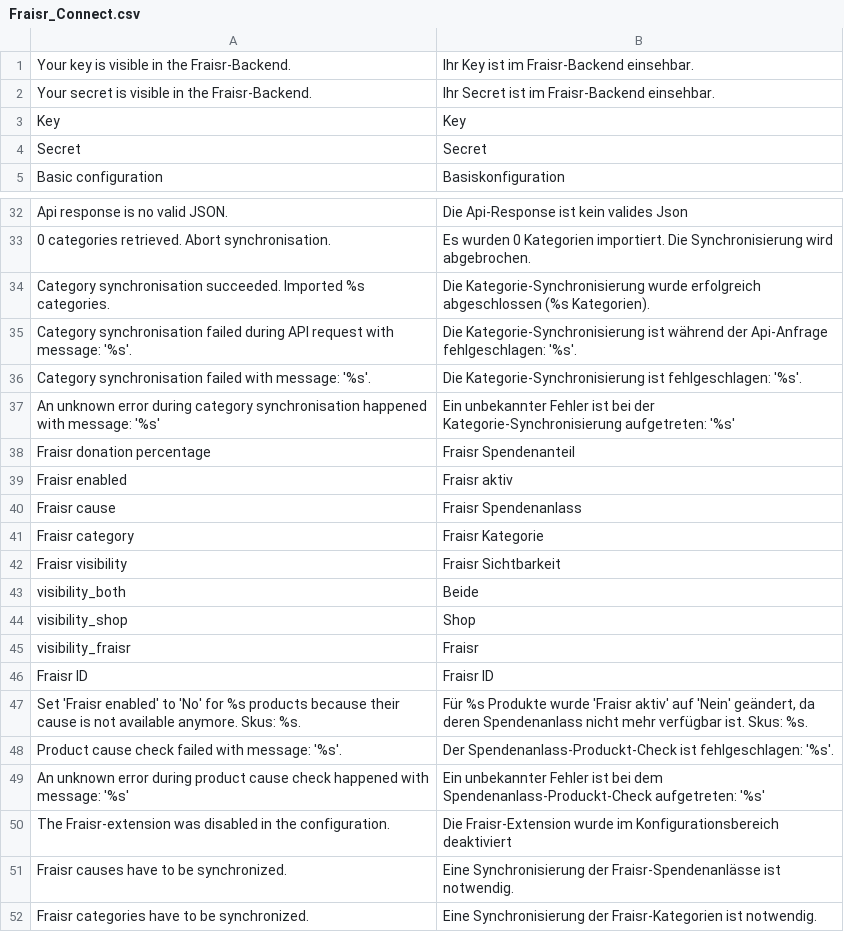
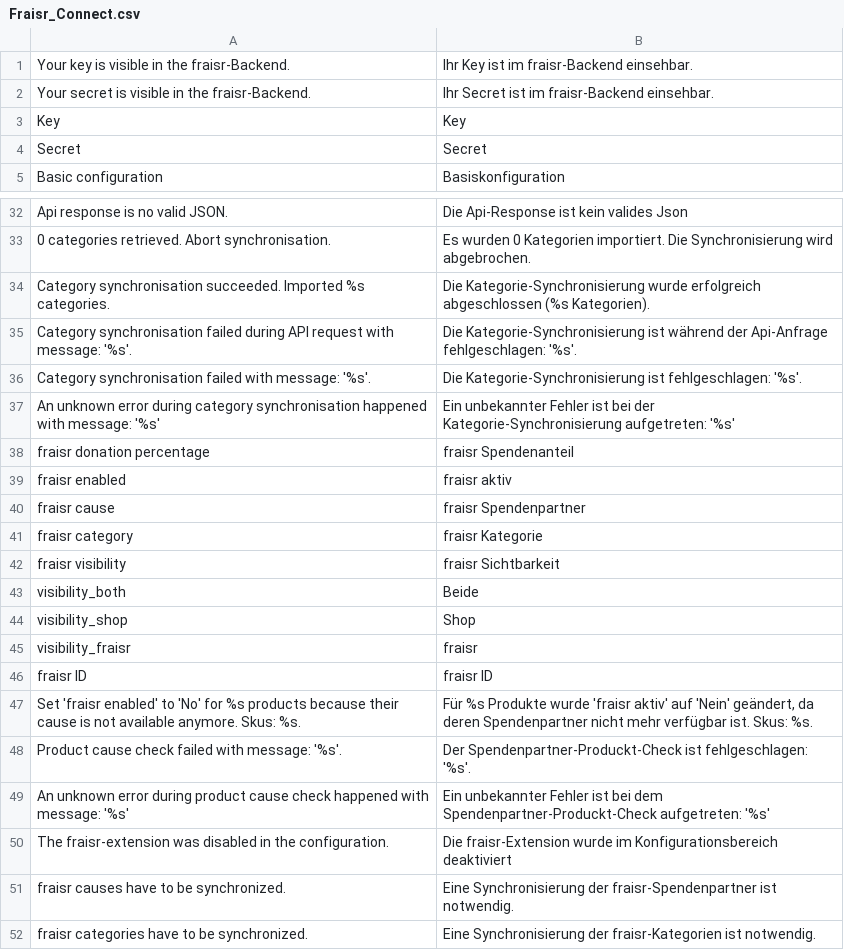
Before and after one commit to fraisr/magento-fraisr, a CSV file: app/locale/de_DE/Fraisr_Connect.csv, drawn as a sheet; only a part is shown, gaps mark what is left out; the diff covers the shown part only.

Commit message:
#16: Renamed Fraisr to fraisr and Spendenanlass to Spendenpartner

```diff
--- a/app/locale/de_DE/Fraisr_Connect.csv
+++ b/app/locale/de_DE/Fraisr_Connect.csv
@@ -1,3 +1,3 @@
-"Your key is visible in the Fraisr-Backend.","Ihr Key ist im Fraisr-Backend einsehbar."
-"Your secret is visible in the Fraisr-Backend.","Ihr Secret ist im Fraisr-Backend einsehbar."
+"Your key is visible in the fraisr-Backend.","Ihr Key ist im fraisr-Backend einsehbar."
+"Your secret is visible in the fraisr-Backend.","Ihr Secret ist im fraisr-Backend einsehbar."
 "Key","Key"
@@ -37,16 +37,16 @@
 "An unknown error during category synchronisation happened with message: '%s'","Ein unbekannter Fehler ist bei der Kategorie-Synchronisierung aufgetreten: '%s'"
-"Fraisr donation percentage","Fraisr Spendenanteil"
-"Fraisr enabled","Fraisr aktiv"
-"Fraisr cause","Fraisr Spendenanlass"
-"Fraisr category","Fraisr Kategorie"
-"Fraisr visibility","Fraisr Sichtbarkeit"
+"fraisr donation percentage","fraisr Spendenanteil"
+"fraisr enabled","fraisr aktiv"
+"fraisr cause","fraisr Spendenpartner"
+"fraisr category","fraisr Kategorie"
+"fraisr visibility","fraisr Sichtbarkeit"
 "visibility_both","Beide"
 "visibility_shop","Shop"
-"visibility_fraisr","Fraisr"
-"Fraisr ID","Fraisr ID"
-"Set 'Fraisr enabled' to 'No' for %s products because their cause is not available anymore. Skus: %s.","Für %s Produkte wurde 'Fraisr aktiv' auf 'Nein' geändert, da deren Spendenanlass nicht mehr verfügbar ist. Skus: %s."
-"Product cause check failed with message: '%s'.","Der Spendenanlass-Produckt-Check ist fehlgeschlagen: '%s'."
-"An unknown error during product cause check happened with message: '%s'","Ein unbekannter Fehler ist bei dem Spendenanlass-Produckt-Check aufgetreten: '%s'"
-"The Fraisr-extension was disabled in the configuration.","Die Fraisr-Extension wurde im Konfigurationsbereich deaktiviert"
-"Fraisr causes have to be synchronized.","Eine Synchronisierung der Fraisr-Spendenanlässe ist notwendig."
-"Fraisr categories have to be synchronized.","Eine Synchronisierung der Fraisr-Kategorien ist notwendig."
+"visibility_fraisr","fraisr"
+"fraisr ID","fraisr ID"
+"Set 'fraisr enabled' to 'No' for %s products because their cause is not available anymore. Skus: %s.","Für %s Produkte wurde 'fraisr aktiv' auf 'Nein' geändert, da deren Spendenpartner nicht mehr verfügbar ist. Skus: %s."
+"Product cause check failed with message: '%s'.","Der Spendenpartner-Produckt-Check ist fehlgeschlagen: '%s'."
+"An unknown error during product cause check happened with message: '%s'","Ein unbekannter Fehler ist bei dem Spendenpartner-Produckt-Check aufgetreten: '%s'"
+"The fraisr-extension was disabled in the configuration.","Die fraisr-Extension wurde im Konfigurationsbereich deaktiviert"
+"fraisr causes have to be synchronized.","Eine Synchronisierung der fraisr-Spendenpartner ist notwendig."
+"fraisr categories have to be synchronized.","Eine Synchronisierung der fraisr-Kategorien ist notwendig."
```
Also changed, not shown: 10 edited cells elsewhere in this file, app/locale/en_US/Fraisr_Connect.csv, 12 other files.
